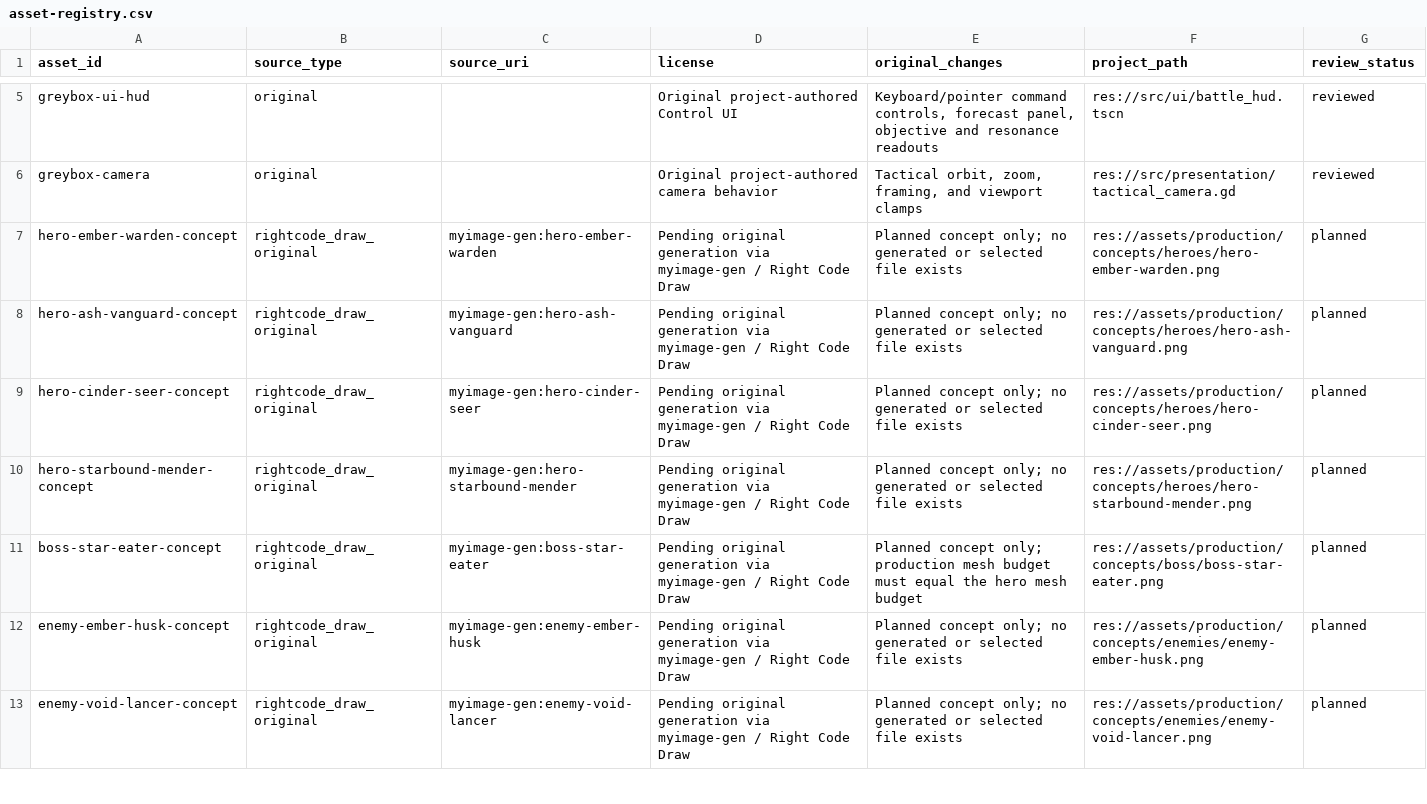
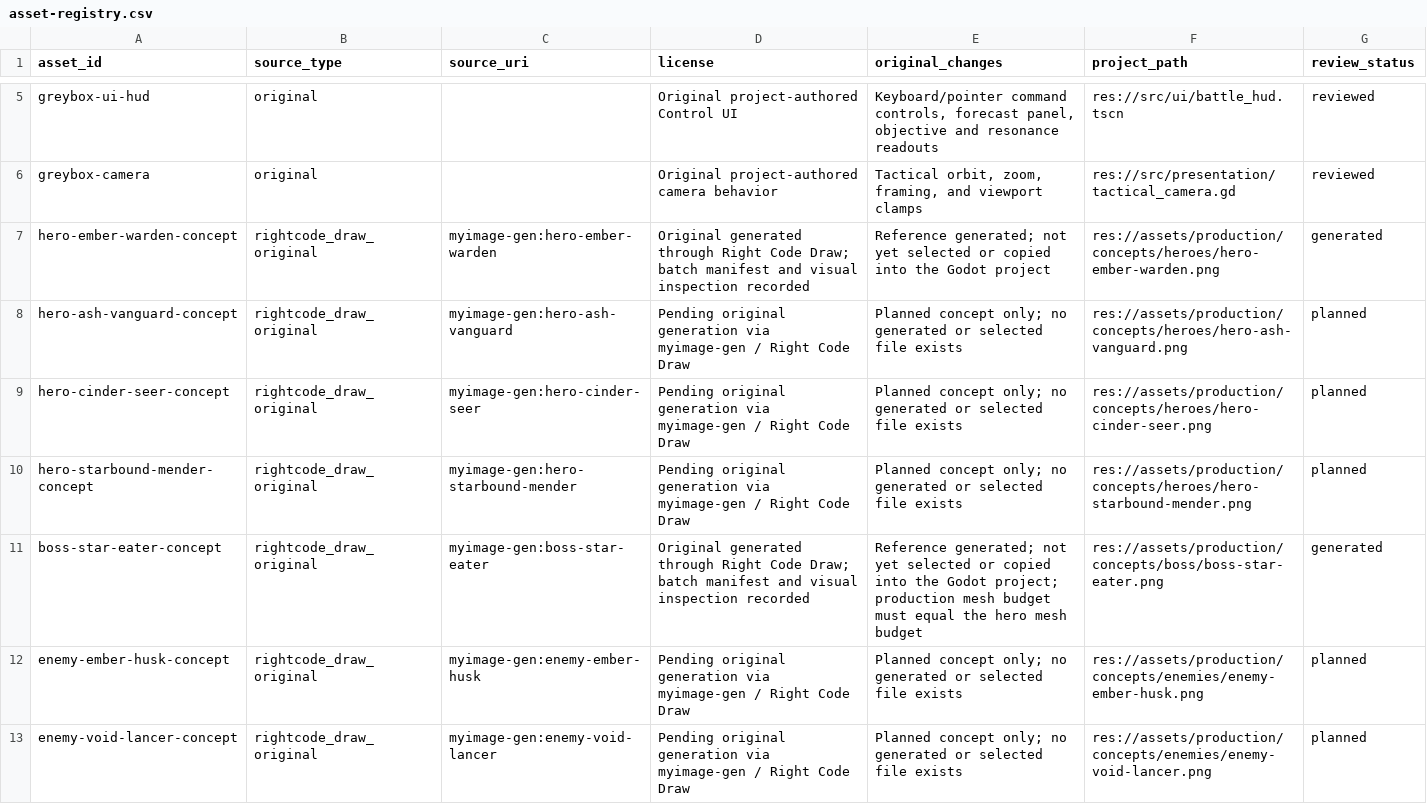
Before and after one commit to kusobaga233-tech/emblemlike-codex, a CSV file: docs/asset-registry.csv, drawn as a sheet; only a part is shown, gaps mark what is left out; the diff covers the shown part only.

```diff
--- a/docs/asset-registry.csv
+++ b/docs/asset-registry.csv
@@ -6,3 +6,3 @@ greybox-ui-hud,original,,Original project-authored Control UI,"Keyboard/pointer
 greybox-camera,original,,Original project-authored camera behavior,"Tactical orbit, zoom, framing, and viewport clamps",res://src/presentation/tactical_camera.gd,reviewed
-hero-ember-warden-concept,rightcode_draw_original,myimage-gen:hero-ember-warden,Pending original generation via myimage-gen / Right Code Draw,"Planned concept only; no generated or selected file exists",res://assets/production/concepts/heroes/hero-ember-warden.png,planned
+hero-ember-warden-concept,rightcode_draw_original,myimage-gen:hero-ember-warden,Original generated through Right Code Draw; batch manifest and visual inspection recorded,"Reference generated; not yet selected or copied into the Godot project",res://assets/production/concepts/heroes/hero-ember-warden.png,generated
 hero-ash-vanguard-concept,rightcode_draw_original,myimage-gen:hero-ash-vanguard,Pending original generation via myimage-gen / Right Code Draw,"Planned concept only; no generated or selected file exists",res://assets/production/concepts/heroes/hero-ash-vanguard.png,planned
@@ -10,3 +10,3 @@ hero-cinder-seer-concept,rightcode_draw_original,myimage-gen:hero-cinder-seer,Pe
 hero-starbound-mender-concept,rightcode_draw_original,myimage-gen:hero-starbound-mender,Pending original generation via myimage-gen / Right Code Draw,"Planned concept only; no generated or selected file exists",res://assets/production/concepts/heroes/hero-starbound-mender.png,planned
-boss-star-eater-concept,rightcode_draw_original,myimage-gen:boss-star-eater,Pending original generation via myimage-gen / Right Code Draw,"Planned concept only; production mesh budget must equal the hero mesh budget",res://assets/production/concepts/boss/boss-star-eater.png,planned
+boss-star-eater-concept,rightcode_draw_original,myimage-gen:boss-star-eater,Original generated through Right Code Draw; batch manifest and visual inspection recorded,"Reference generated; not yet selected or copied into the Godot project; production mesh budget must equal the hero mesh budget",res://assets/production/concepts/boss/boss-star-eater.png,generated
 enemy-ember-husk-concept,rightcode_draw_original,myimage-gen:enemy-ember-husk,Pending original generation via myimage-gen / Right Code Draw,"Planned concept only; no generated or selected file exists",res://assets/production/concepts/enemies/enemy-ember-husk.png,planned
```
Also changed, not shown: 6 edited cells elsewhere in this file, 1 other file.
